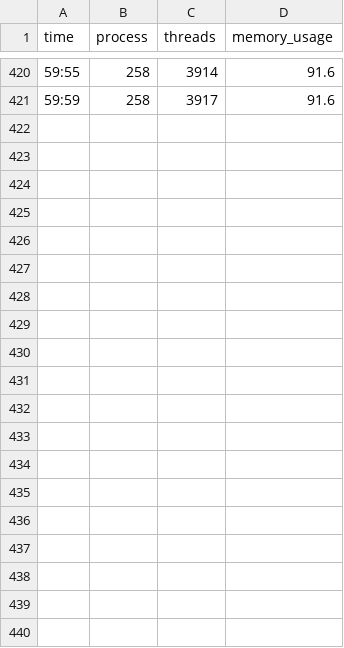
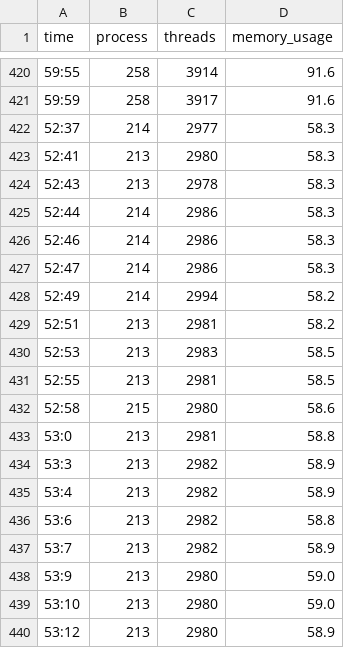
Before and after one commit to jak010/mnu-capstone-2019-2020, a CSV file: core/csvDataSet/TrainSet5.csv, drawn as a sheet; only a part is shown, gaps mark what is left out; the diff covers the shown part only.

Commit message:
[+]Warning Time Log Generate

```diff
--- a/core/csvDataSet/TrainSet5.csv
+++ b/core/csvDataSet/TrainSet5.csv
@@ -421 +421,20 @@ time,process,threads,memory_usage
 59:59,258,3917,91.6
+52:37,214,2977,58.3
+52:41,213,2980,58.3
+52:43,213,2978,58.3
+52:44,214,2986,58.3
+52:46,214,2986,58.3
+52:47,214,2986,58.3
+52:49,214,2994,58.2
+52:51,213,2981,58.2
+52:53,213,2983,58.5
+52:55,213,2981,58.5
+52:58,215,2980,58.6
+53:0,213,2981,58.8
+53:3,213,2982,58.9
+53:4,213,2982,58.9
+53:6,213,2982,58.8
+53:7,213,2982,58.9
+53:9,213,2980,59.0
+53:10,213,2980,59.0
+53:12,213,2980,58.9
```
Also changed, not shown: 15 added rows elsewhere in this file, 5 other files.
